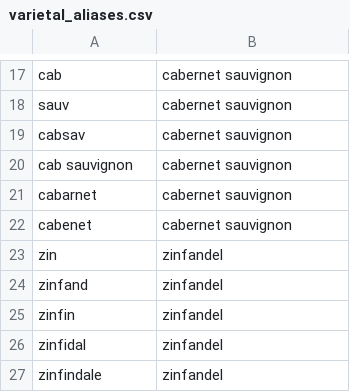
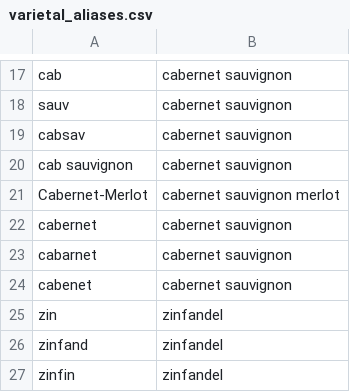
Before and after one commit to robmathews/search_context, a CSV file: spec/dummy/db/static/varietal_aliases.csv, drawn as a sheet; only a part is shown, gaps mark what is left out; the shorter side is filled out with more unchanged rows.

Commit message:
add bottle model based on real data and start writing word spotting tests against that

```diff
--- a/spec/dummy/db/static/varietal_aliases.csv
+++ b/spec/dummy/db/static/varietal_aliases.csv
@@ -20,2 +20,4 @@ cabsav,cabernet sauvignon
 cab sauvignon,cabernet sauvignon
+Cabernet-Merlot,cabernet sauvignon merlot
+cabernet,cabernet sauvignon
 cabarnet,cabernet sauvignon
```
Also changed, not shown: 9 other files.
